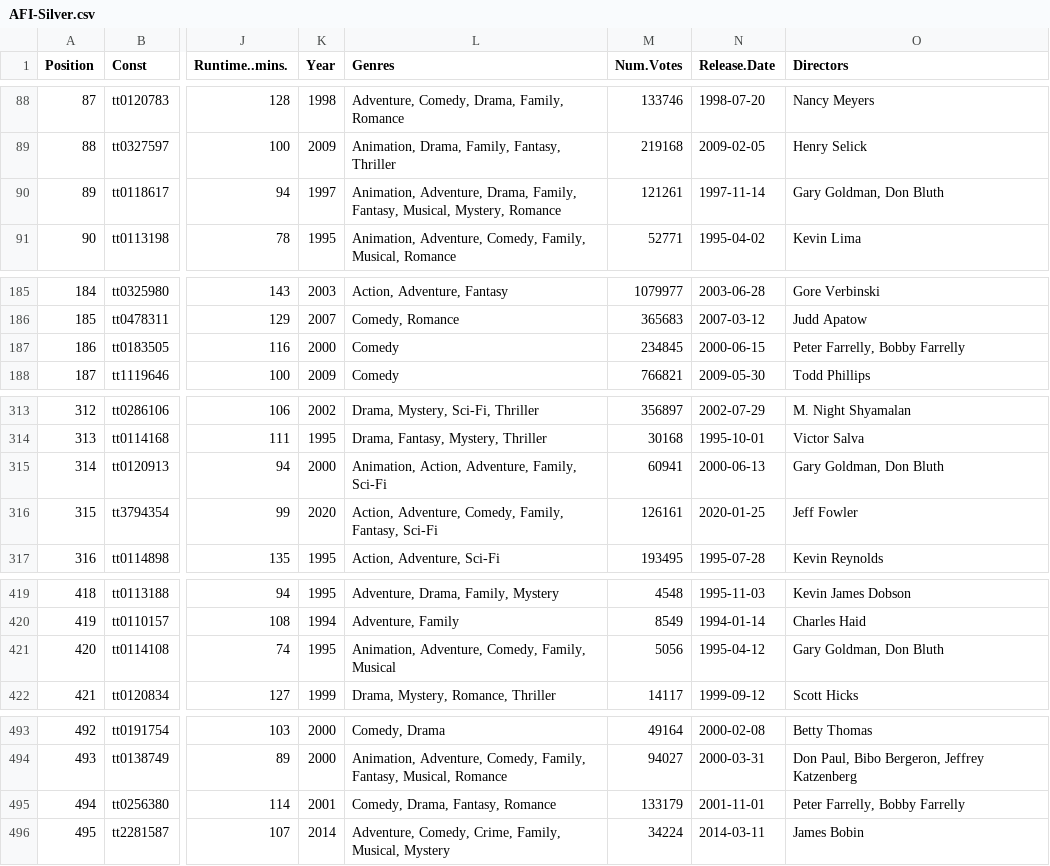
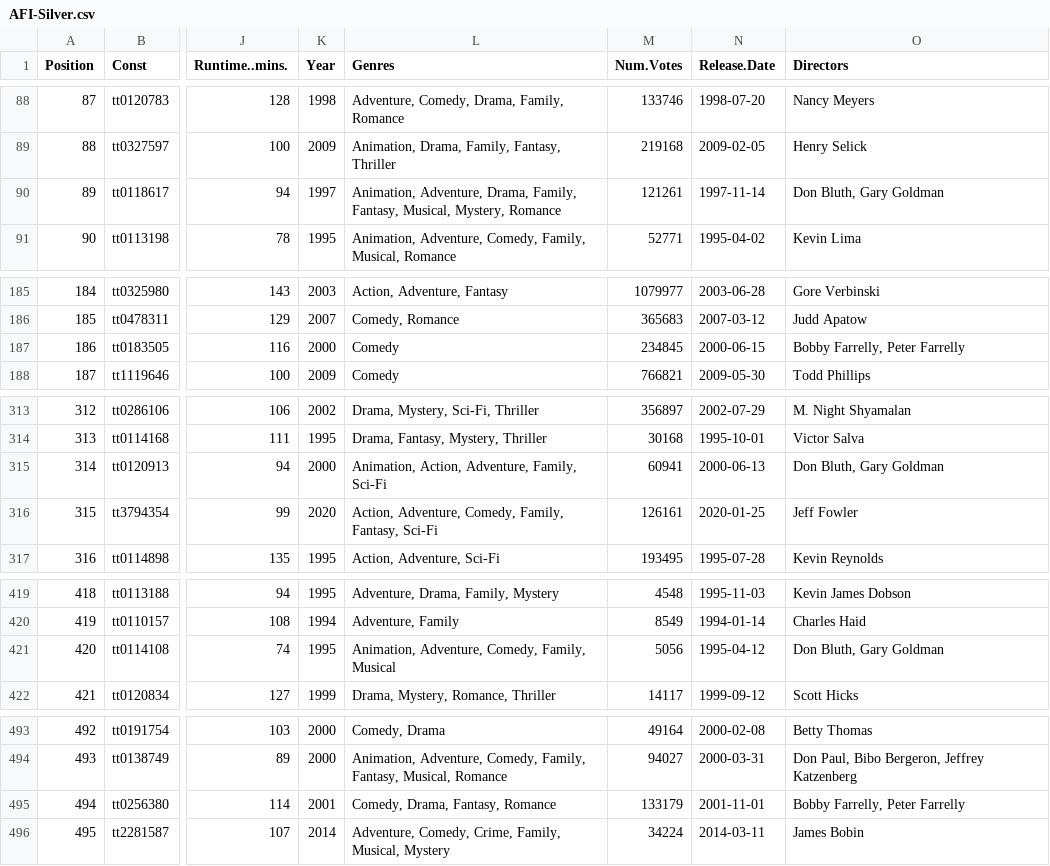
Before and after one commit to jacobmgreer/Media-Consumption, a CSV file: datasets/AFI-Silver.csv, drawn as a sheet; only a part is shown, gaps mark what is left out; the diff names each change by its address in the sheet, - before the commit and + after, or states it on an @@ line.

```diff
--- a/datasets/AFI-Silver.csv
+++ b/datasets/AFI-Silver.csv
-O90 (Directors): Gary Goldman, Don Bluth
+O90 (Directors): Don Bluth, Gary Goldman
-O187 (Directors): Peter Farrelly, Bobby Farrelly
+O187 (Directors): Bobby Farrelly, Peter Farrelly
-O315 (Directors): Gary Goldman, Don Bluth
+O315 (Directors): Don Bluth, Gary Goldman
-O421 (Directors): Gary Goldman, Don Bluth
+O421 (Directors): Don Bluth, Gary Goldman
-O495 (Directors): Peter Farrelly, Bobby Farrelly
+O495 (Directors): Bobby Farrelly, Peter Farrelly
```
Also changed, not shown: datasets/Holidaze.csv, datasets/Oscars/OscarsAwardSummary.csv, 3 other files.
